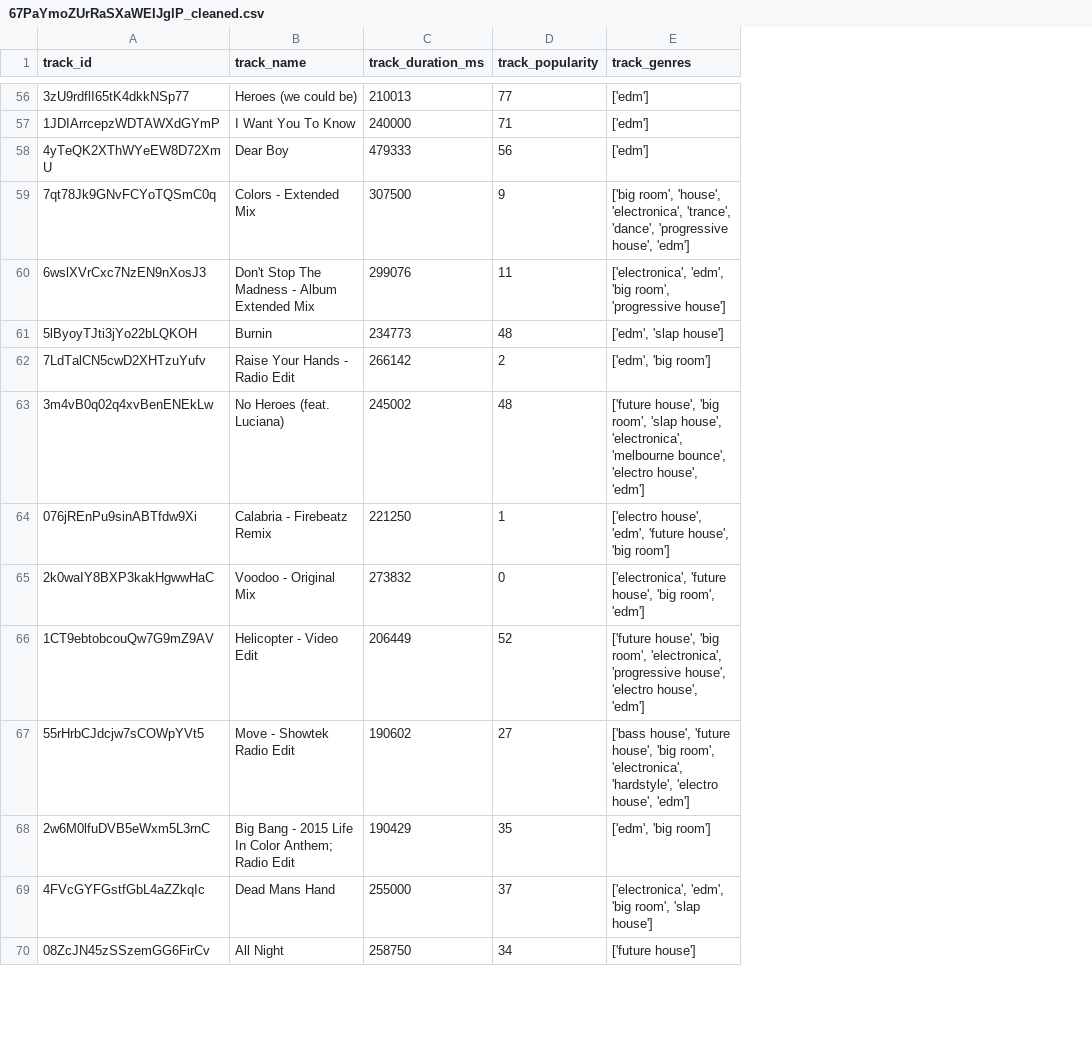
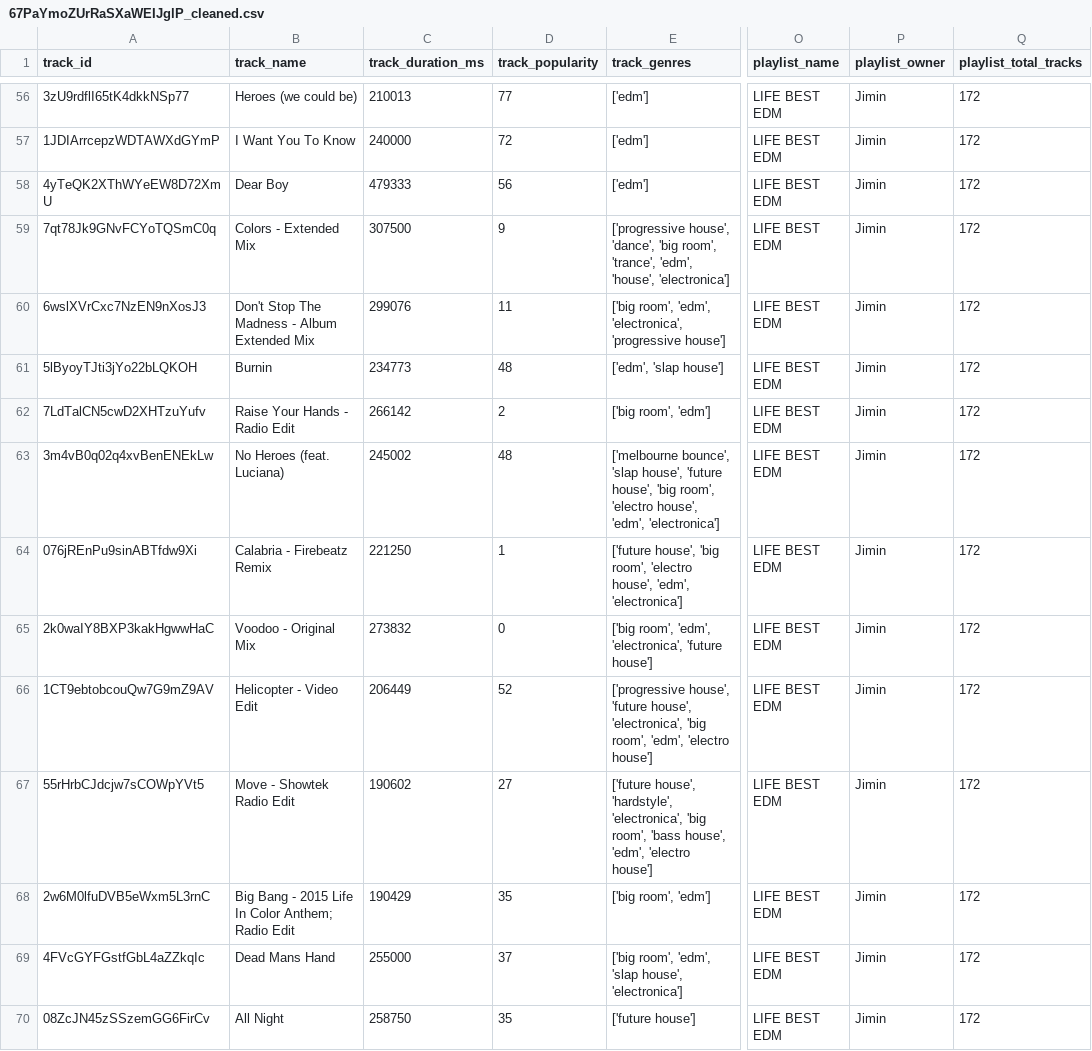
Before and after one commit to jiminRolandSong/Spotify-Playlist-Analyzer, a CSV file: playlist_analyzer/webData/67PaYmoZUrRaSXaWEIJglP_cleaned.csv, drawn as a sheet; only a part is shown, gaps mark what is left out; the diff covers the shown part only; the diff names each change by its address in the sheet, - before the commit and + after, or states it on an @@ line.

```diff
--- a/playlist_analyzer/webData/67PaYmoZUrRaSXaWEIJglP_cleaned.csv
+++ b/playlist_analyzer/webData/67PaYmoZUrRaSXaWEIJglP_cleaned.csv
+column O (playlist_name), rows 56-70: all LIFE BEST EDM
+column P (playlist_owner), rows 56-70: all Jimin
+column Q (playlist_total_tracks), rows 56-70: all 172
-D57 (track_popularity): 71
+D57 (track_popularity): 72
-E59 (track_genres): ['big room', 'house', 'electronica', 'trance', 'dance', 'progressive house', 'edm']
+E59 (track_genres): ['progressive house', 'dance', 'big room', 'trance', 'edm', 'house', 'electronica']
-E60 (track_genres): ['electronica', 'edm', 'big room', 'progressive house']
+E60 (track_genres): ['big room', 'edm', 'electronica', 'progressive house']
-E62 (track_genres): ['edm', 'big room']
+E62 (track_genres): ['big room', 'edm']
-E63 (track_genres): ['future house', 'big room', 'slap house', 'electronica', 'melbourne bounce', 'electro house', 'edm']
+E63 (track_genres): ['melbourne bounce', 'slap house', 'future house', 'big room', 'electro house', 'edm', 'electronica']
-E64 (track_genres): ['electro house', 'edm', 'future house', 'big room']
+E64 (track_genres): ['future house', 'big room', 'electro house', 'edm', 'electronica']
-E65 (track_genres): ['electronica', 'future house', 'big room', 'edm']
+E65 (track_genres): ['big room', 'edm', 'electronica', 'future house']
-E66 (track_genres): ['future house', 'big room', 'electronica', 'progressive house', 'electro house', 'edm']
+E66 (track_genres): ['progressive house', 'future house', 'electronica', 'big room', 'edm', 'electro house']
-E67 (track_genres): ['bass house', 'future house', 'big room', 'electronica', 'hardstyle', 'electro house', 'edm']
+E67 (track_genres): ['future house', 'hardstyle', 'electronica', 'big room', 'bass house', 'edm', 'electro house']
-E68 (track_genres): ['edm', 'big room']
+E68 (track_genres): ['big room', 'edm']
-E69 (track_genres): ['electronica', 'edm', 'big room', 'slap house']
+E69 (track_genres): ['big room', 'edm', 'slap house', 'electronica']
-D70 (track_popularity): 34
+D70 (track_popularity): 35
```
Also changed, not shown: 132 edited cells elsewhere in this file, 4 other files.
